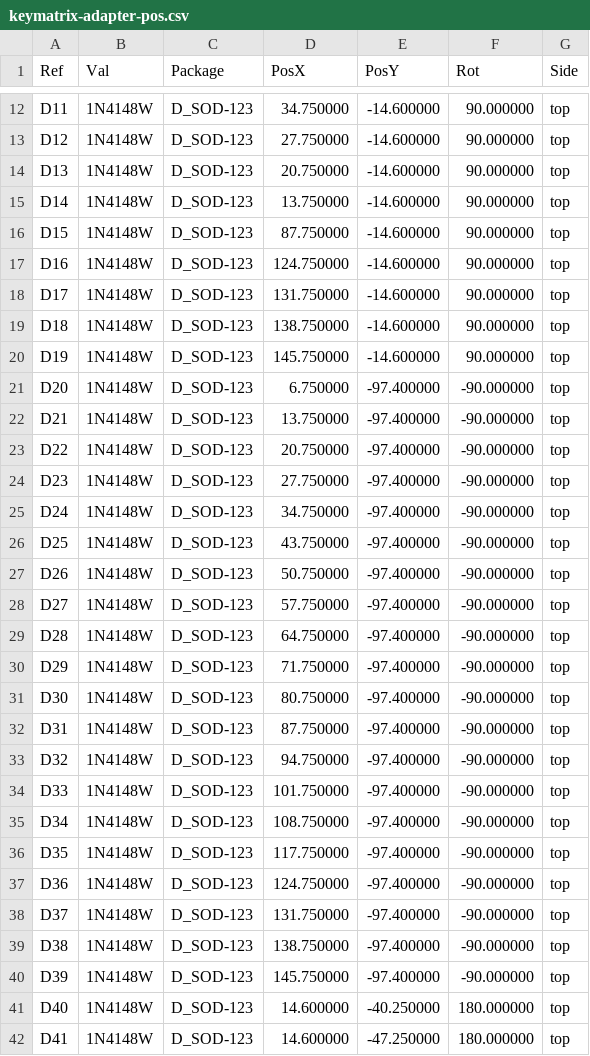
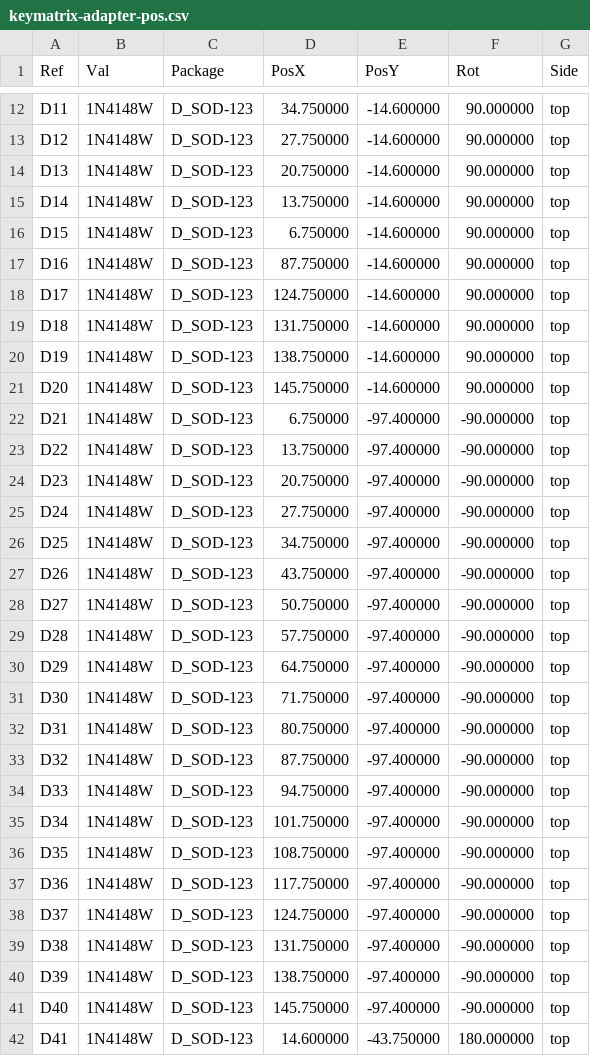
Before and after one commit to j-wut/GP2040-CE, a CSV file: hardware/keymatrix-adapter/fab/keymatrix-adapter-pos.csv, drawn as a sheet; only a part is shown, gaps mark what is left out; the diff covers the shown part only.

Commit message:
Matrix: 4 rows x 11 columns on all 15 header pins
Use fewer rows to shorten the scan.
- Board config: columns GPIO 5-15, rows GPIO 16-19 (44 switches). The first
  15 switches keep the pin numbers and buttons of GPIO 5-19, so every
  original button is still there. A2, L3, R3 stay direct. A full scan is
  4 rows instead of 6 (about 224 us with the defaults).
- Adapter regenerated: 44 slots, pair 1 still in breakout pin order (U is
  now a matrix switch), terminals J8-J16. DRC clean, order checks pass.
- Simulation re-run for 4 x 11: all pass up to cabinet wiring.

```diff
--- a/hardware/keymatrix-adapter/fab/keymatrix-adapter-pos.csv
+++ b/hardware/keymatrix-adapter/fab/keymatrix-adapter-pos.csv
@@ -15,28 +15,28 @@ Ref,Val,Package,PosX,PosY,Rot,Side
 "D14","1N4148W","D_SOD-123",13.750000,-14.600000,90.000000,top
-"D15","1N4148W","D_SOD-123",87.750000,-14.600000,90.000000,top
-"D16","1N4148W","D_SOD-123",124.750000,-14.600000,90.000000,top
-"D17","1N4148W","D_SOD-123",131.750000,-14.600000,90.000000,top
-"D18","1N4148W","D_SOD-123",138.750000,-14.600000,90.000000,top
-"D19","1N4148W","D_SOD-123",145.750000,-14.600000,90.000000,top
-"D20","1N4148W","D_SOD-123",6.750000,-97.400000,-90.000000,top
-"D21","1N4148W","D_SOD-123",13.750000,-97.400000,-90.000000,top
-"D22","1N4148W","D_SOD-123",20.750000,-97.400000,-90.000000,top
-"D23","1N4148W","D_SOD-123",27.750000,-97.400000,-90.000000,top
-"D24","1N4148W","D_SOD-123",34.750000,-97.400000,-90.000000,top
-"D25","1N4148W","D_SOD-123",43.750000,-97.400000,-90.000000,top
-"D26","1N4148W","D_SOD-123",50.750000,-97.400000,-90.000000,top
-"D27","1N4148W","D_SOD-123",57.750000,-97.400000,-90.000000,top
-"D28","1N4148W","D_SOD-123",64.750000,-97.400000,-90.000000,top
-"D29","1N4148W","D_SOD-123",71.750000,-97.400000,-90.000000,top
-"D30","1N4148W","D_SOD-123",80.750000,-97.400000,-90.000000,top
-"D31","1N4148W","D_SOD-123",87.750000,-97.400000,-90.000000,top
-"D32","1N4148W","D_SOD-123",94.750000,-97.400000,-90.000000,top
-"D33","1N4148W","D_SOD-123",101.750000,-97.400000,-90.000000,top
-"D34","1N4148W","D_SOD-123",108.750000,-97.400000,-90.000000,top
-"D35","1N4148W","D_SOD-123",117.750000,-97.400000,-90.000000,top
-"D36","1N4148W","D_SOD-123",124.750000,-97.400000,-90.000000,top
-"D37","1N4148W","D_SOD-123",131.750000,-97.400000,-90.000000,top
-"D38","1N4148W","D_SOD-123",138.750000,-97.400000,-90.000000,top
-"D39","1N4148W","D_SOD-123",145.750000,-97.400000,-90.000000,top
-"D40","1N4148W","D_SOD-123",14.600000,-40.250000,180.000000,top
-"D41","1N4148W","D_SOD-123",14.600000,-47.250000,180.000000,top
+"D15","1N4148W","D_SOD-123",6.750000,-14.600000,90.000000,top
+"D16","1N4148W","D_SOD-123",87.750000,-14.600000,90.000000,top
+"D17","1N4148W","D_SOD-123",124.750000,-14.600000,90.000000,top
+"D18","1N4148W","D_SOD-123",131.750000,-14.600000,90.000000,top
+"D19","1N4148W","D_SOD-123",138.750000,-14.600000,90.000000,top
+"D20","1N4148W","D_SOD-123",145.750000,-14.600000,90.000000,top
+"D21","1N4148W","D_SOD-123",6.750000,-97.400000,-90.000000,top
+"D22","1N4148W","D_SOD-123",13.750000,-97.400000,-90.000000,top
+"D23","1N4148W","D_SOD-123",20.750000,-97.400000,-90.000000,top
+"D24","1N4148W","D_SOD-123",27.750000,-97.400000,-90.000000,top
+"D25","1N4148W","D_SOD-123",34.750000,-97.400000,-90.000000,top
+"D26","1N4148W","D_SOD-123",43.750000,-97.400000,-90.000000,top
+"D27","1N4148W","D_SOD-123",50.750000,-97.400000,-90.000000,top
+"D28","1N4148W","D_SOD-123",57.750000,-97.400000,-90.000000,top
+"D29","1N4148W","D_SOD-123",64.750000,-97.400000,-90.000000,top
+"D30","1N4148W","D_SOD-123",71.750000,-97.400000,-90.000000,top
+"D31","1N4148W","D_SOD-123",80.750000,-97.400000,-90.000000,top
+"D32","1N4148W","D_SOD-123",87.750000,-97.400000,-90.000000,top
+"D33","1N4148W","D_SOD-123",94.750000,-97.400000,-90.000000,top
+"D34","1N4148W","D_SOD-123",101.750000,-97.400000,-90.000000,top
+"D35","1N4148W","D_SOD-123",108.750000,-97.400000,-90.000000,top
+"D36","1N4148W","D_SOD-123",117.750000,-97.400000,-90.000000,top
+"D37","1N4148W","D_SOD-123",124.750000,-97.400000,-90.000000,top
+"D38","1N4148W","D_SOD-123",131.750000,-97.400000,-90.000000,top
+"D39","1N4148W","D_SOD-123",138.750000,-97.400000,-90.000000,top
+"D40","1N4148W","D_SOD-123",145.750000,-97.400000,-90.000000,top
+"D41","1N4148W","D_SOD-123",14.600000,-43.750000,180.000000,top
```
Also changed, not shown: 5 removed rows and 6 edited cells elsewhere in this file, hardware/keymatrix-adapter/fab/keymatrix-adapter-bom.csv, 22 other files.
